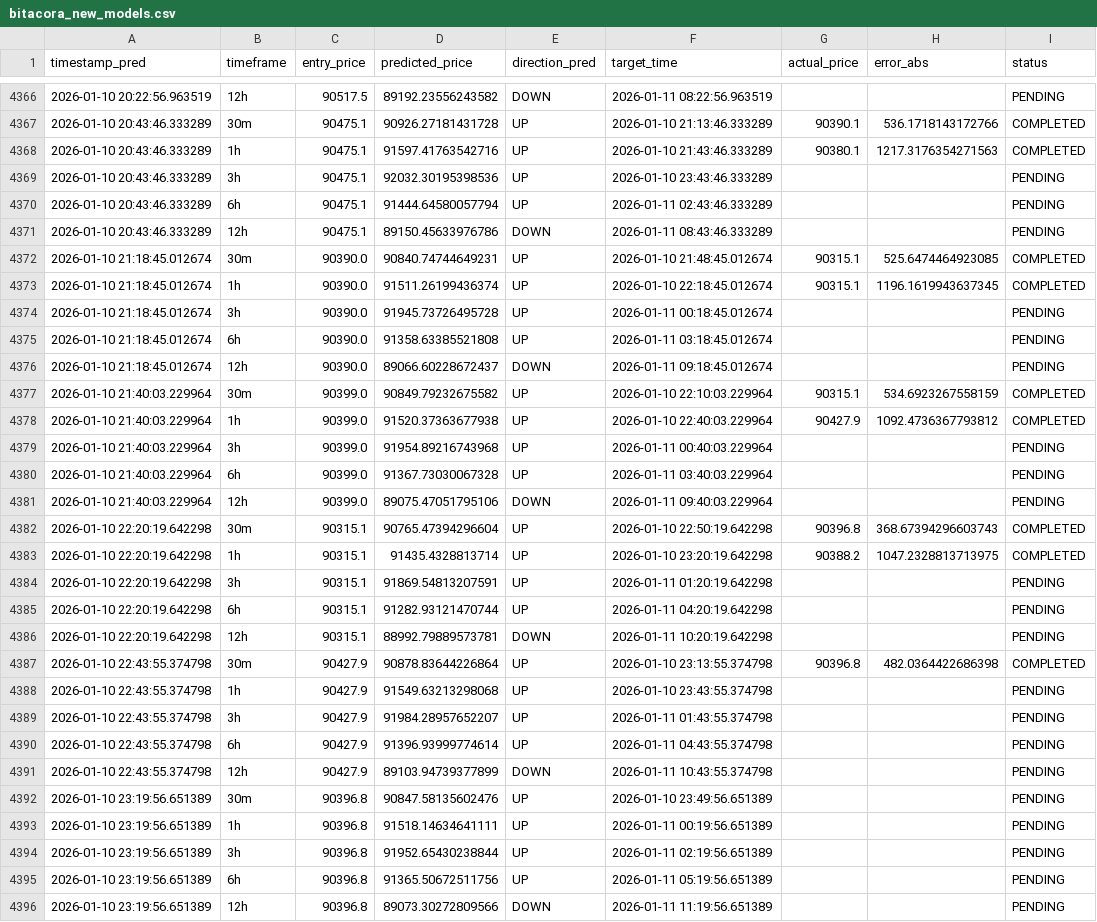
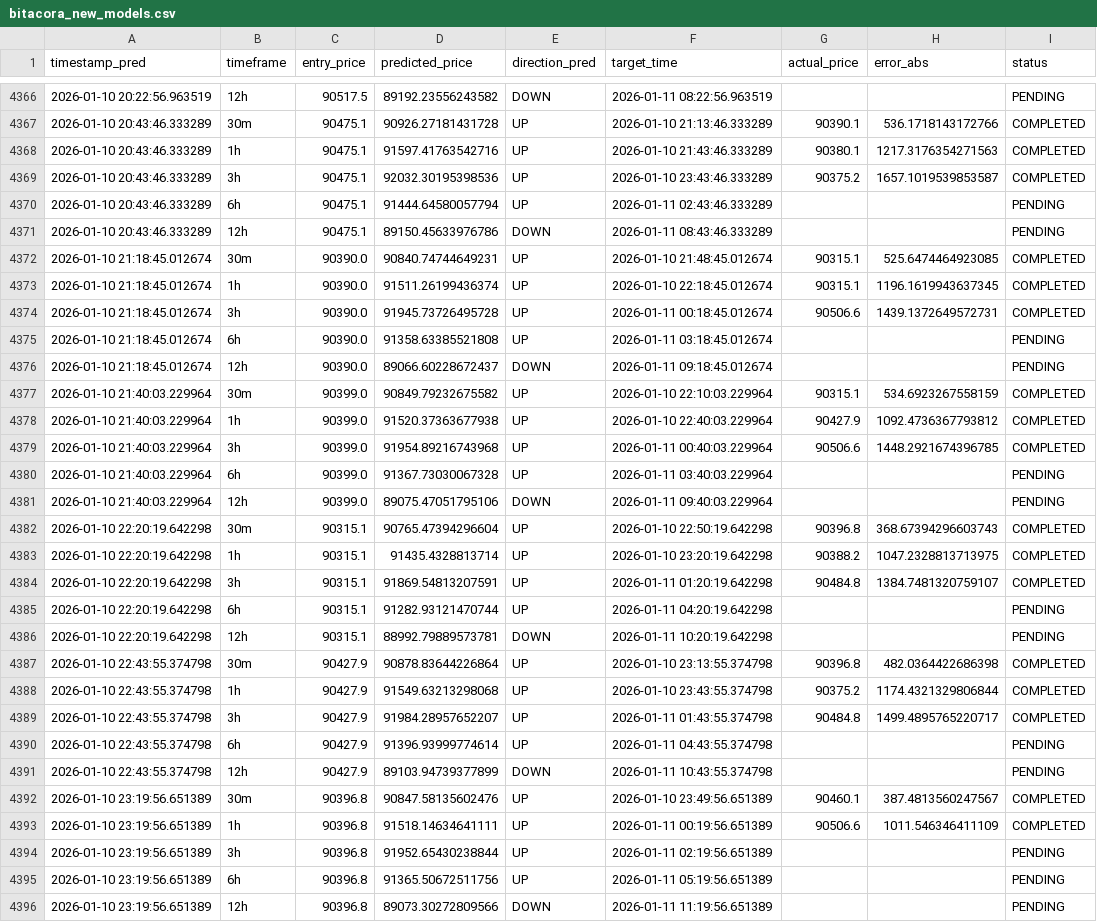
Before and after one commit to marchelo23/btc-live-test-private, a CSV file: bitacora_new_models.csv, drawn as a sheet; only a part is shown, gaps mark what is left out; the diff covers the shown part only.

```diff
--- a/bitacora_new_models.csv
+++ b/bitacora_new_models.csv
@@ -4368,3 +4368,3 @@ timestamp_pred,timeframe,entry_price,predicted_price,direction_pred,target_time,
 2026-01-10 20:43:46.333289,1h,90475.1,91597.41763542716,UP,2026-01-10 21:43:46.333289,90380.1,1217.3176354271563,COMPLETED
-2026-01-10 20:43:46.333289,3h,90475.1,92032.30195398536,UP,2026-01-10 23:43:46.333289,,,PENDING
+2026-01-10 20:43:46.333289,3h,90475.1,92032.30195398536,UP,2026-01-10 23:43:46.333289,90375.2,1657.1019539853587,COMPLETED
 2026-01-10 20:43:46.333289,6h,90475.1,91444.64580057794,UP,2026-01-11 02:43:46.333289,,,PENDING
@@ -4373,3 +4373,3 @@ timestamp_pred,timeframe,entry_price,predicted_price,direction_pred,target_time,
 2026-01-10 21:18:45.012674,1h,90390.0,91511.26199436374,UP,2026-01-10 22:18:45.012674,90315.1,1196.1619943637345,COMPLETED
-2026-01-10 21:18:45.012674,3h,90390.0,91945.73726495728,UP,2026-01-11 00:18:45.012674,,,PENDING
+2026-01-10 21:18:45.012674,3h,90390.0,91945.73726495728,UP,2026-01-11 00:18:45.012674,90506.6,1439.1372649572731,COMPLETED
 2026-01-10 21:18:45.012674,6h,90390.0,91358.63385521808,UP,2026-01-11 03:18:45.012674,,,PENDING
@@ -4378,3 +4378,3 @@ timestamp_pred,timeframe,entry_price,predicted_price,direction_pred,target_time,
 2026-01-10 21:40:03.229964,1h,90399.0,91520.37363677938,UP,2026-01-10 22:40:03.229964,90427.9,1092.4736367793812,COMPLETED
-2026-01-10 21:40:03.229964,3h,90399.0,91954.89216743968,UP,2026-01-11 00:40:03.229964,,,PENDING
+2026-01-10 21:40:03.229964,3h,90399.0,91954.89216743968,UP,2026-01-11 00:40:03.229964,90506.6,1448.2921674396785,COMPLETED
 2026-01-10 21:40:03.229964,6h,90399.0,91367.73030067328,UP,2026-01-11 03:40:03.229964,,,PENDING
@@ -4383,3 +4383,3 @@ timestamp_pred,timeframe,entry_price,predicted_price,direction_pred,target_time,
 2026-01-10 22:20:19.642298,1h,90315.1,91435.4328813714,UP,2026-01-10 23:20:19.642298,90388.2,1047.2328813713975,COMPLETED
-2026-01-10 22:20:19.642298,3h,90315.1,91869.54813207591,UP,2026-01-11 01:20:19.642298,,,PENDING
+2026-01-10 22:20:19.642298,3h,90315.1,91869.54813207591,UP,2026-01-11 01:20:19.642298,90484.8,1384.7481320759107,COMPLETED
 2026-01-10 22:20:19.642298,6h,90315.1,91282.93121470744,UP,2026-01-11 04:20:19.642298,,,PENDING
@@ -4387,8 +4387,8 @@ timestamp_pred,timeframe,entry_price,predicted_price,direction_pred,target_time,
 2026-01-10 22:43:55.374798,30m,90427.9,90878.83644226864,UP,2026-01-10 23:13:55.374798,90396.8,482.0364422686398,COMPLETED
-2026-01-10 22:43:55.374798,1h,90427.9,91549.63213298068,UP,2026-01-10 23:43:55.374798,,,PENDING
-2026-01-10 22:43:55.374798,3h,90427.9,91984.28957652207,UP,2026-01-11 01:43:55.374798,,,PENDING
+2026-01-10 22:43:55.374798,1h,90427.9,91549.63213298068,UP,2026-01-10 23:43:55.374798,90375.2,1174.4321329806844,COMPLETED
+2026-01-10 22:43:55.374798,3h,90427.9,91984.28957652207,UP,2026-01-11 01:43:55.374798,90484.8,1499.4895765220717,COMPLETED
 2026-01-10 22:43:55.374798,6h,90427.9,91396.93999774614,UP,2026-01-11 04:43:55.374798,,,PENDING
 2026-01-10 22:43:55.374798,12h,90427.9,89103.94739377899,DOWN,2026-01-11 10:43:55.374798,,,PENDING
-2026-01-10 23:19:56.651389,30m,90396.8,90847.58135602476,UP,2026-01-10 23:49:56.651389,,,PENDING
-2026-01-10 23:19:56.651389,1h,90396.8,91518.14634641111,UP,2026-01-11 00:19:56.651389,,,PENDING
+2026-01-10 23:19:56.651389,30m,90396.8,90847.58135602476,UP,2026-01-10 23:49:56.651389,90460.1,387.4813560247567,COMPLETED
+2026-01-10 23:19:56.651389,1h,90396.8,91518.14634641111,UP,2026-01-11 00:19:56.651389,90506.6,1011.546346411109,COMPLETED
 2026-01-10 23:19:56.651389,3h,90396.8,91952.65430238844,UP,2026-01-11 02:19:56.651389,,,PENDING
```
Also changed, not shown: 5 added rows and 32 edited cells elsewhere in this file.
